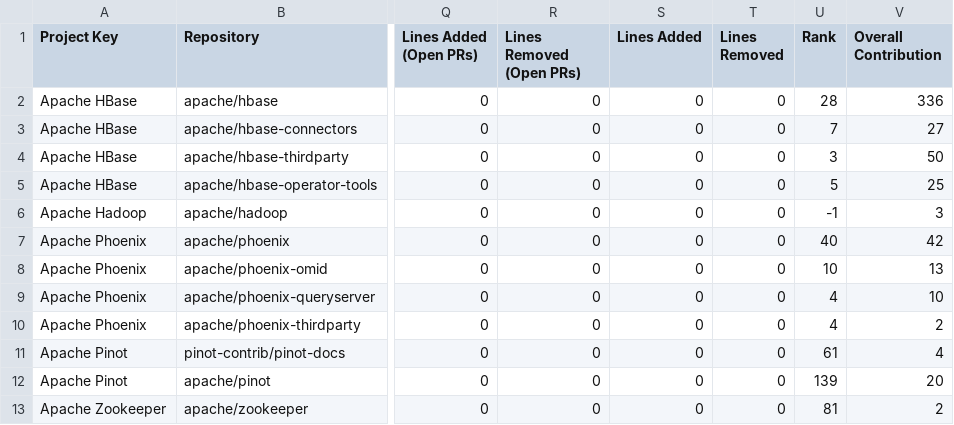
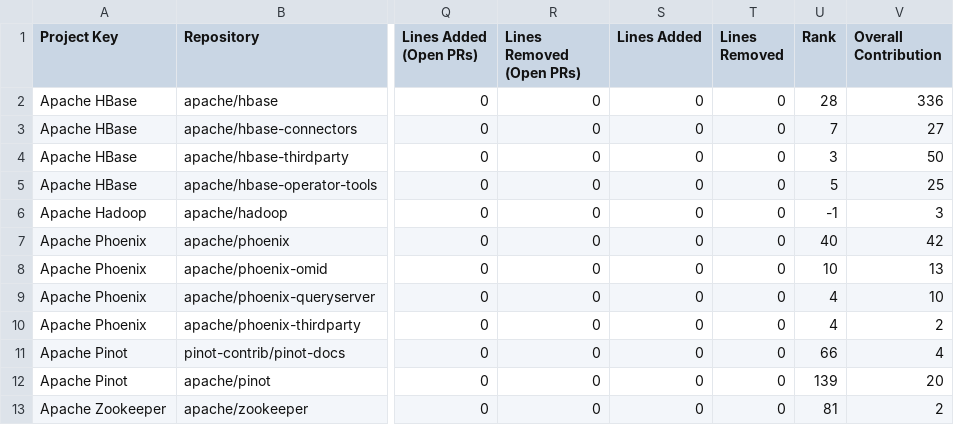
Before and after one commit to NihalJain/opensource-contributions-tracker, a CSV file: output/github_contribution_data.csv, drawn as a sheet; only a part is shown, gaps mark what is left out; the diff names each change by its address in the sheet, - before the commit and + after, or states it on an @@ line.

```diff
--- a/output/github_contribution_data.csv
+++ b/output/github_contribution_data.csv
-U11 (Rank): 61
+U11 (Rank): 66
```
Also changed, not shown: 1 other file.
